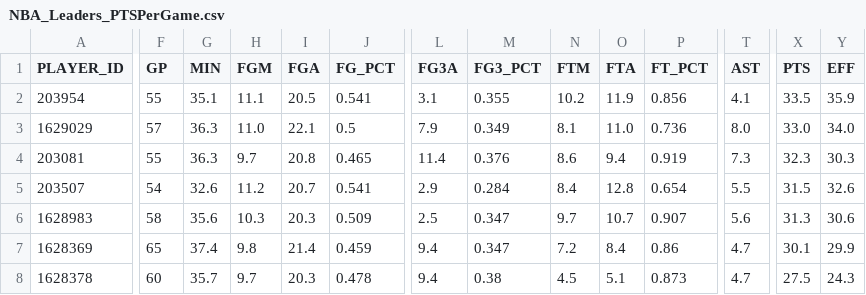
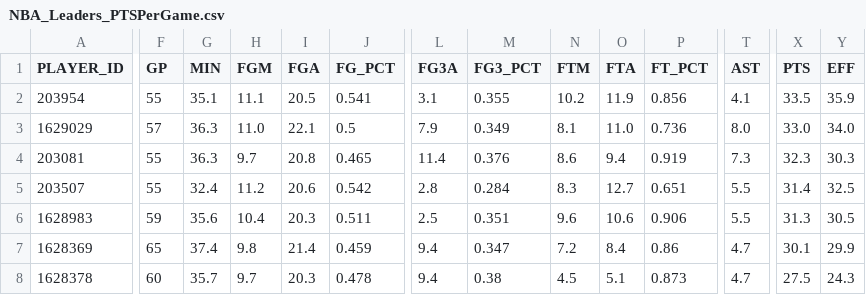
Before and after one commit to penborter/nba-data, a CSV file: data/dynamic/NBA_Leaders_PTSPerGame.csv, drawn as a sheet; only a part is shown, gaps mark what is left out; the diff covers the shown part only; the diff names each change by its address in the sheet, - before the commit and + after, or states it on an @@ line.

```diff
--- a/data/dynamic/NBA_Leaders_PTSPerGame.csv
+++ b/data/dynamic/NBA_Leaders_PTSPerGame.csv
-F5 (GP): 54
+F5 (GP): 55
-G5 (MIN): 32.6
+G5 (MIN): 32.4
-I5 (FGA): 20.7
+I5 (FGA): 20.6
-J5 (FG_PCT): 0.541
+J5 (FG_PCT): 0.542
-L5 (FG3A): 2.9
+L5 (FG3A): 2.8
-N5 (FTM): 8.4
+N5 (FTM): 8.3
-O5 (FTA): 12.8
+O5 (FTA): 12.7
-P5 (FT_PCT): 0.654
+P5 (FT_PCT): 0.651
-X5 (PTS): 31.5
+X5 (PTS): 31.4
-Y5 (EFF): 32.6
+Y5 (EFF): 32.5
-F6 (GP): 58
+F6 (GP): 59
-H6 (FGM): 10.3
+H6 (FGM): 10.4
-J6 (FG_PCT): 0.509
+J6 (FG_PCT): 0.511
-M6 (FG3_PCT): 0.347
+M6 (FG3_PCT): 0.351
-N6 (FTM): 9.7
+N6 (FTM): 9.6
-O6 (FTA): 10.7
+O6 (FTA): 10.6
-P6 (FT_PCT): 0.907
+P6 (FT_PCT): 0.906
-T6 (AST): 5.6
+T6 (AST): 5.5
-Y6 (EFF): 30.6
+Y6 (EFF): 30.5
```
Also changed, not shown: 32 edited cells elsewhere in this file, data/dynamic/NBA_Leaders_ASTPerGame.csv, data/dynamic/NBA_Leaders_PTSTotals.csv, 1 other file.
